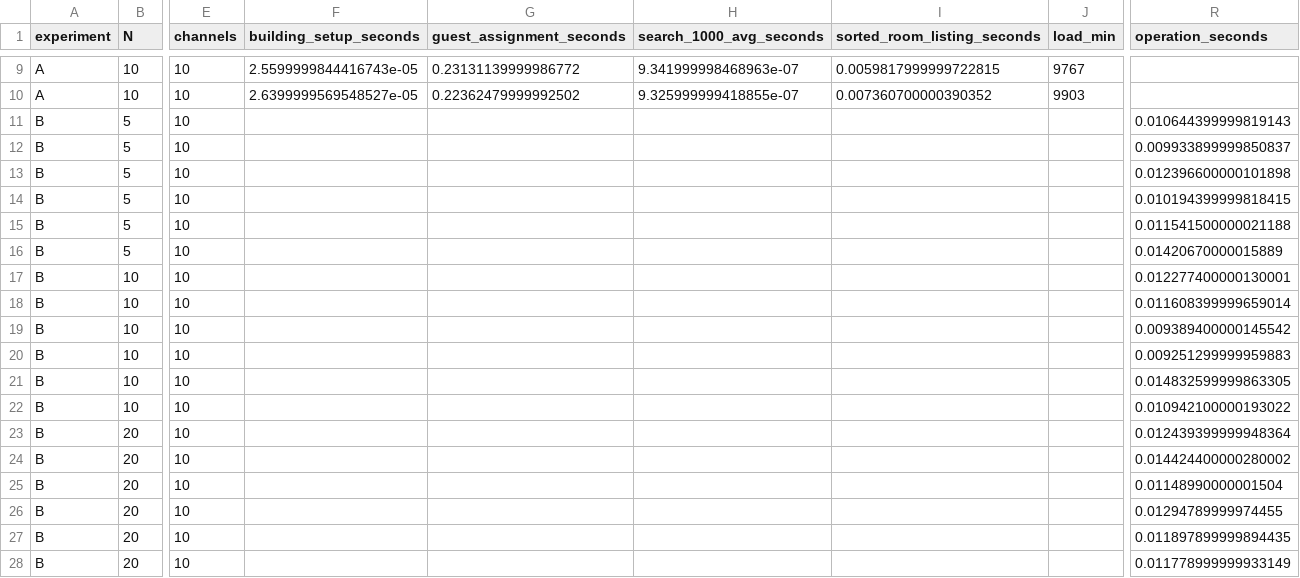
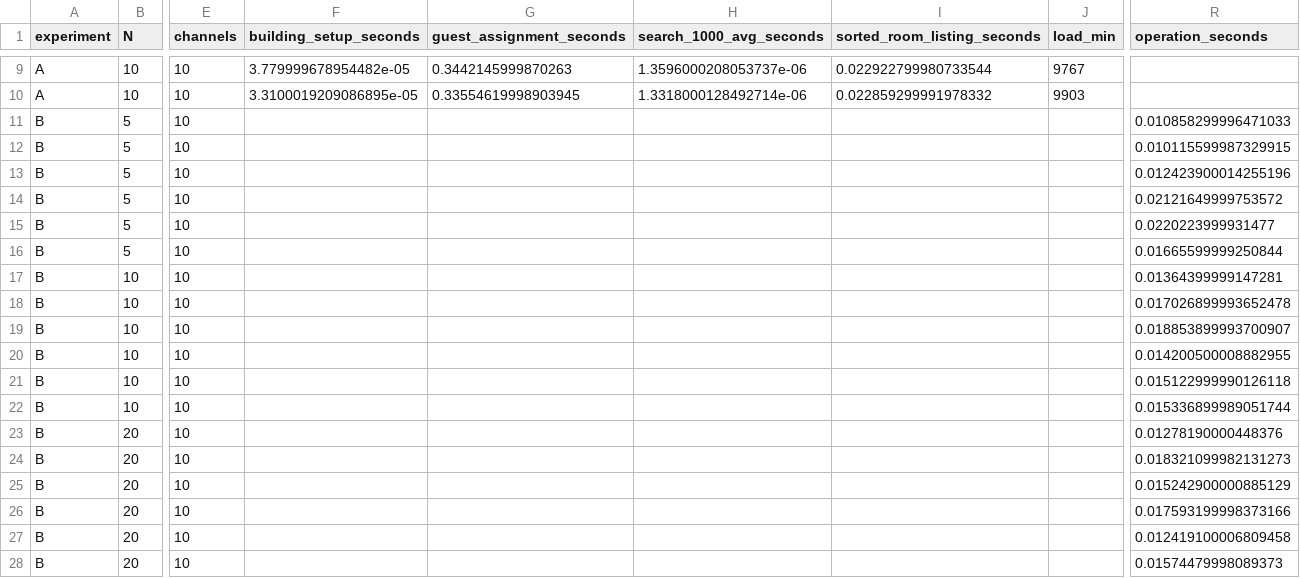
Before and after one commit to W-Ming185/OOD_hilbert_hotel, a CSV file: module_modn_v2/experiment_results/modn_experiment_raw.csv, drawn as a sheet; only a part is shown, gaps mark what is left out; the diff covers the shown part only; the diff names each change by its address in the sheet, - before the commit and + after, or states it on an @@ line.

```diff
--- a/module_modn_v2/experiment_results/modn_experiment_raw.csv
+++ b/module_modn_v2/experiment_results/modn_experiment_raw.csv
-F9 (building_setup_seconds): 2.5599999844416743e-05
+F9 (building_setup_seconds): 3.779999678954482e-05
-G9 (guest_assignment_seconds): 0.23131139999986772
+G9 (guest_assignment_seconds): 0.3442145999870263
-H9 (search_1000_avg_seconds): 9.341999998468963e-07
+H9 (search_1000_avg_seconds): 1.3596000208053737e-06
-I9 (sorted_room_listing_seconds): 0.0059817999999722815
+I9 (sorted_room_listing_seconds): 0.022922799980733544
-F10 (building_setup_seconds): 2.6399999569548527e-05
+F10 (building_setup_seconds): 3.3100019209086895e-05
-G10 (guest_assignment_seconds): 0.22362479999992502
+G10 (guest_assignment_seconds): 0.33554619998903945
-H10 (search_1000_avg_seconds): 9.325999999418855e-07
+H10 (search_1000_avg_seconds): 1.3318000128492714e-06
-I10 (sorted_room_listing_seconds): 0.007360700000390352
+I10 (sorted_room_listing_seconds): 0.022859299991978332
-R11 (operation_seconds): 0.010644399999819143
+R11 (operation_seconds): 0.010858299996471033
-R12 (operation_seconds): 0.009933899999850837
+R12 (operation_seconds): 0.010115599987329915
-R13 (operation_seconds): 0.012396600000101898
+R13 (operation_seconds): 0.012423900014255196
-R14 (operation_seconds): 0.010194399999818415
+R14 (operation_seconds): 0.02121649999753572
-R15 (operation_seconds): 0.011541500000021188
+R15 (operation_seconds): 0.0220223999931477
-R16 (operation_seconds): 0.01420670000015889
+R16 (operation_seconds): 0.01665599999250844
-R17 (operation_seconds): 0.012277400000130001
+R17 (operation_seconds): 0.01364399999147281
-R18 (operation_seconds): 0.011608399999659014
+R18 (operation_seconds): 0.017026899993652478
-R19 (operation_seconds): 0.009389400000145542
+R19 (operation_seconds): 0.018853899993700907
-R20 (operation_seconds): 0.009251299999959883
+R20 (operation_seconds): 0.014200500008882955
-R21 (operation_seconds): 0.014832599999863305
+R21 (operation_seconds): 0.015122999990126118
-R22 (operation_seconds): 0.010942100000193022
+R22 (operation_seconds): 0.015336899989051744
-R23 (operation_seconds): 0.012439399999948364
+R23 (operation_seconds): 0.01278190000448376
-R24 (operation_seconds): 0.014424400000280002
+R24 (operation_seconds): 0.018321099982131273
-R25 (operation_seconds): 0.01148990000001504
+R25 (operation_seconds): 0.015242900000885129
-R26 (operation_seconds): 0.01294789999974455
+R26 (operation_seconds): 0.017593199998373166
-R27 (operation_seconds): 0.011897899999894435
+R27 (operation_seconds): 0.012419100006809458
-R28 (operation_seconds): 0.011778999999933149
+R28 (operation_seconds): 0.01574479998089373
```
Also changed, not shown: 30 edited cells elsewhere in this file, module_modn_v2/experiment_results/modn_experiment_summary.csv, 11 other files.
